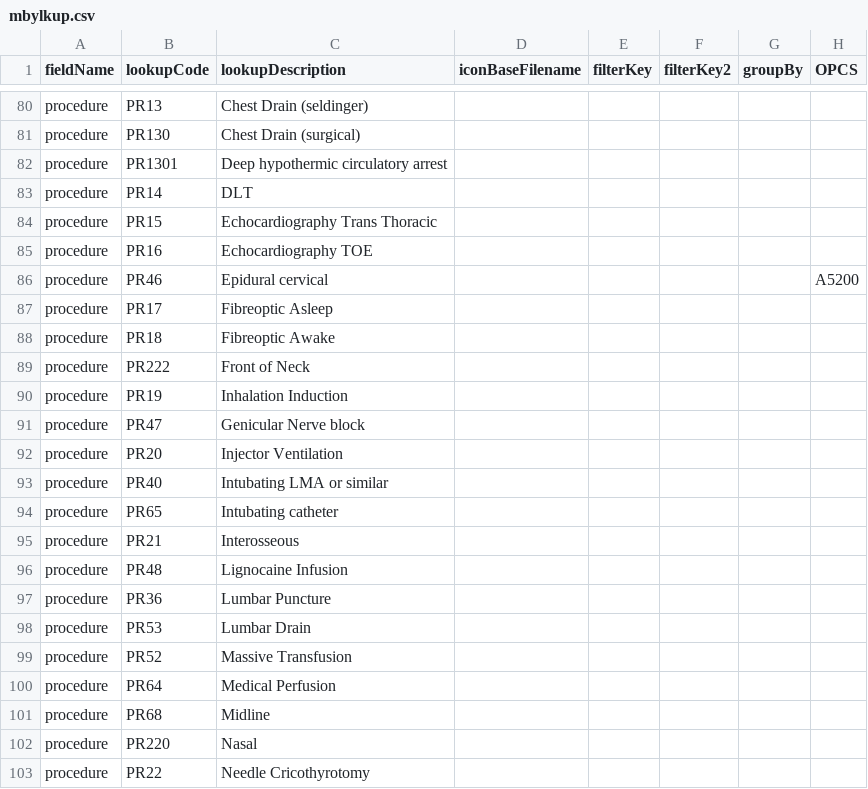
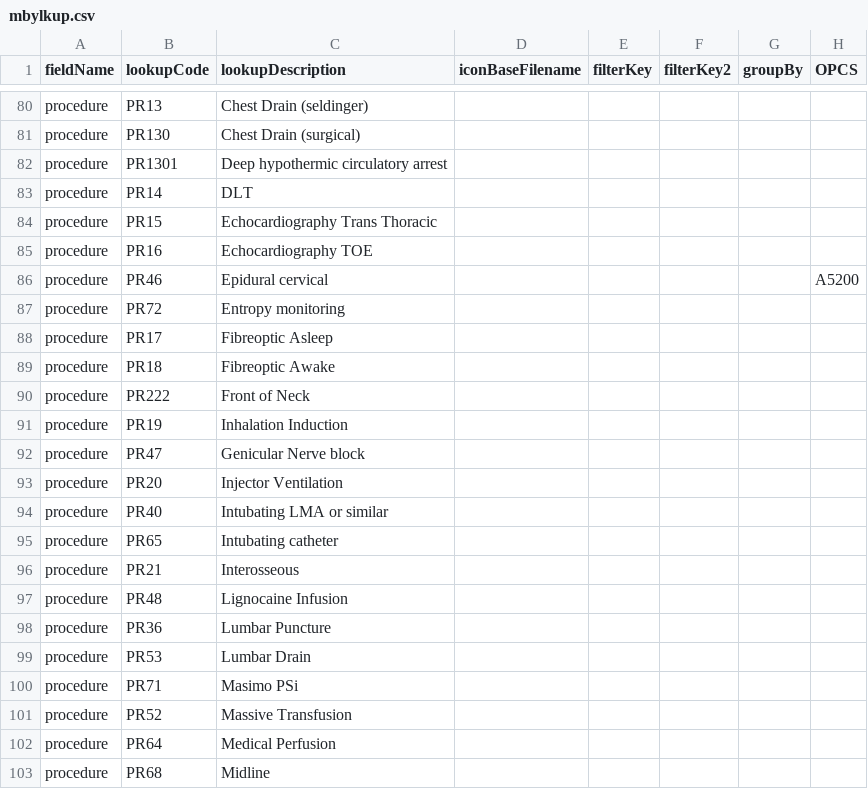
Before and after one commit to homepark/lkups, a CSV file: mbylkup.csv, drawn as a sheet; only a part is shown, gaps mark what is left out; the shorter side is filled out with more unchanged rows; the diff names each change by its address in the sheet, - before the commit and + after, or states it on an @@ line.

Commit message:
Update mbylkup.csv

```diff
--- a/mbylkup.csv
+++ b/mbylkup.csv
+row 87: procedure | PR72 | Entropy monitoring
+row 100: procedure | PR71 | Masimo PSi
```
